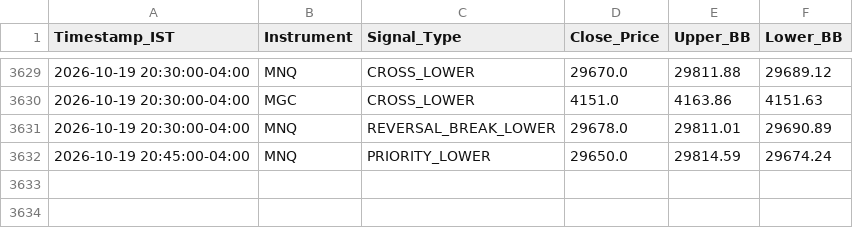
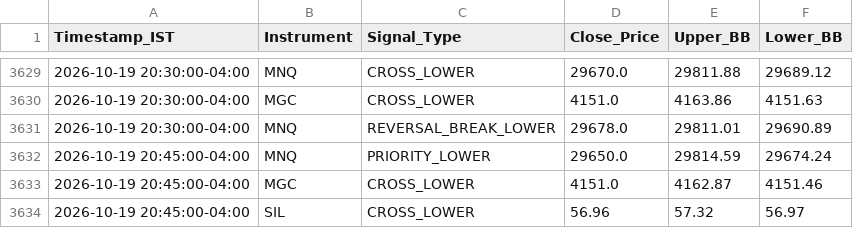
Before and after one commit to RohithBasha/Lucid-alters, a CSV file: trade_journal.csv, drawn as a sheet; only a part is shown, gaps mark what is left out.

```diff
--- a/trade_journal.csv
+++ b/trade_journal.csv
@@ -3632 +3632,3 @@ Timestamp_IST,Instrument,Signal_Type,Close_Price,Upper_BB,Lower_BB
 2026-10-19 20:45:00-04:00,MNQ,PRIORITY_LOWER,29650.0,29814.59,29674.24
+2026-10-19 20:45:00-04:00,MGC,CROSS_LOWER,4151.0,4162.87,4151.46
+2026-10-19 20:45:00-04:00,SIL,CROSS_LOWER,56.96,57.32,56.97
```
Also changed, not shown: 1 other file.
